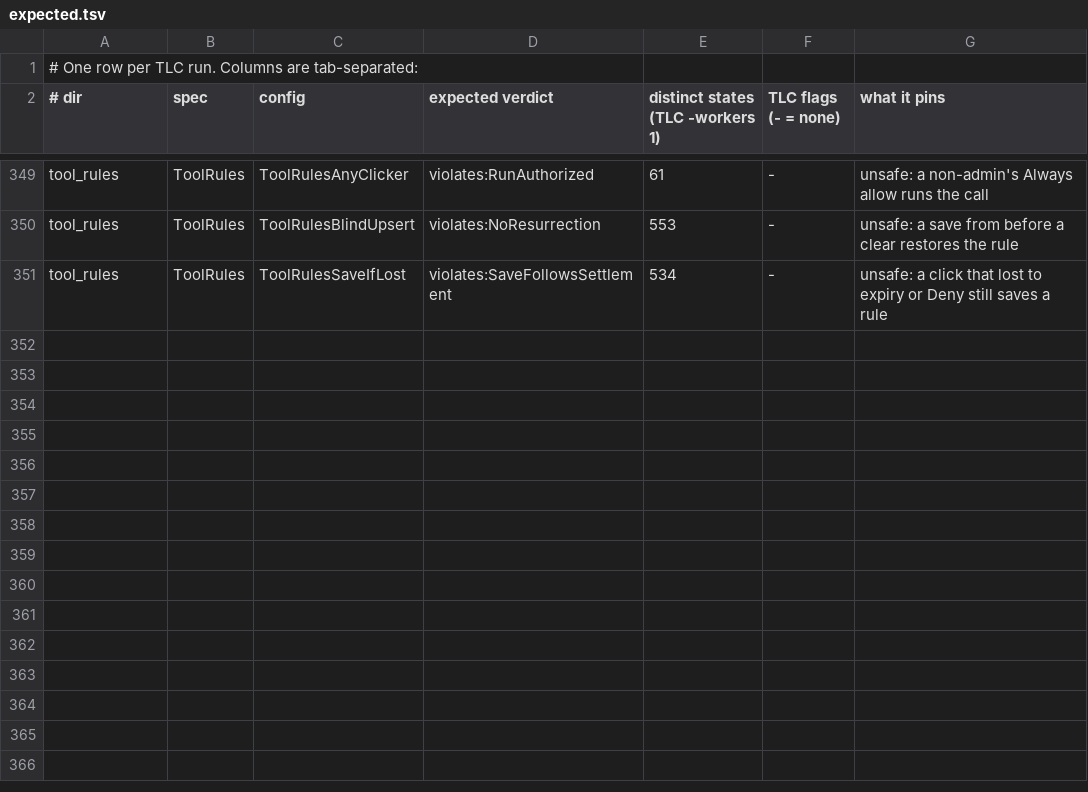
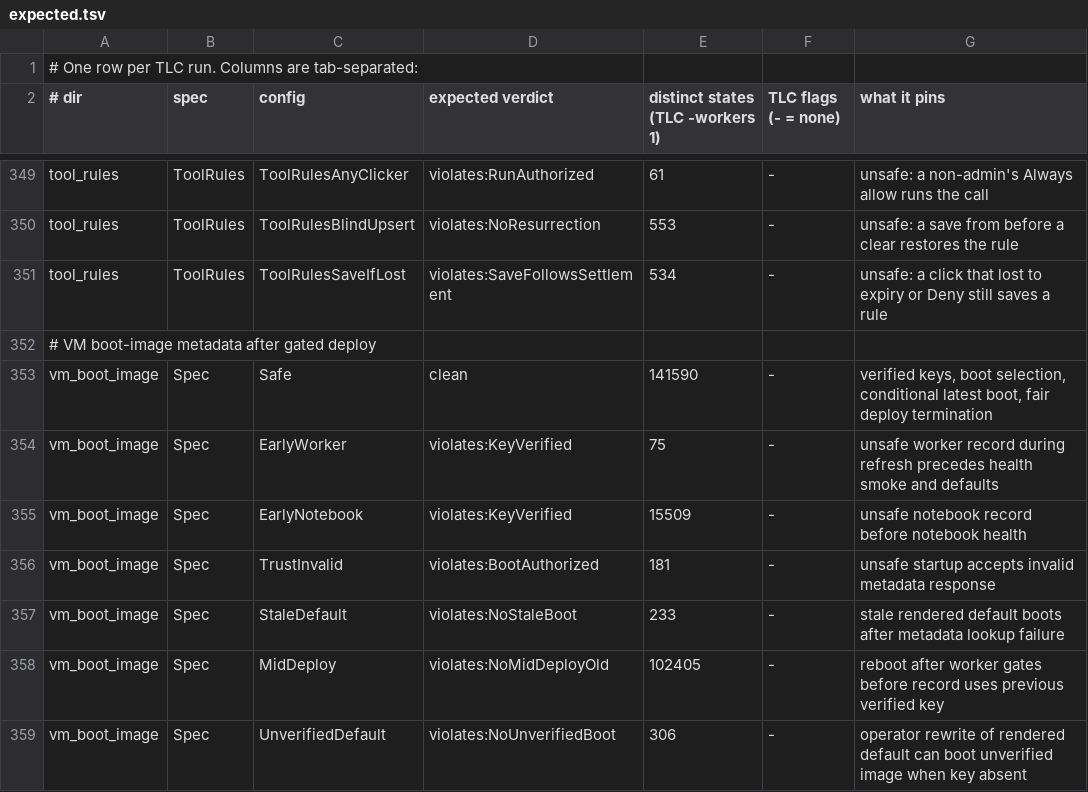
Before and after one commit to Nitjsefnie-OSC/daimon, a TSV file: formal/expected.tsv, drawn as a sheet; only a part is shown, gaps mark what is left out; the diff names each change by its address in the sheet, - before the commit and + after, or states it on an @@ line.

Commit message:
formal: model boot-image recording after gated deploys

```diff
--- a/formal/expected.tsv
+++ b/formal/expected.tsv
+row 352: # VM boot-image metadata after gated deploy
+row 353: vm_boot_image | Spec | Safe | clean | 141590 | - | verified keys, boot selection, conditional latest boot, fair deploy termination
+row 354: vm_boot_image | Spec | EarlyWorker | violates:KeyVerified | 75 | - | unsafe worker record during refresh precedes health smoke and defaults
+row 355: vm_boot_image | Spec | EarlyNotebook | violates:KeyVerified | 15509 | - | unsafe notebook record before notebook health
+row 356: vm_boot_image | Spec | TrustInvalid | violates:BootAuthorized | 181 | - | unsafe startup accepts invalid metadata response
+row 357: vm_boot_image | Spec | StaleDefault | violates:NoStaleBoot | 233 | - | stale rendered default boots after metadata lookup failure
+row 358: vm_boot_image | Spec | MidDeploy | violates:NoMidDeployOld | 102405 | - | reboot after worker gates before record uses previous verified key
+row 359: vm_boot_image | Spec | UnverifiedDefault | violates:NoUnverifiedBoot | 306 | - | operator rewrite of rendered default can boot unverified image when key absent
```
Also changed, not shown: 9 other files.
